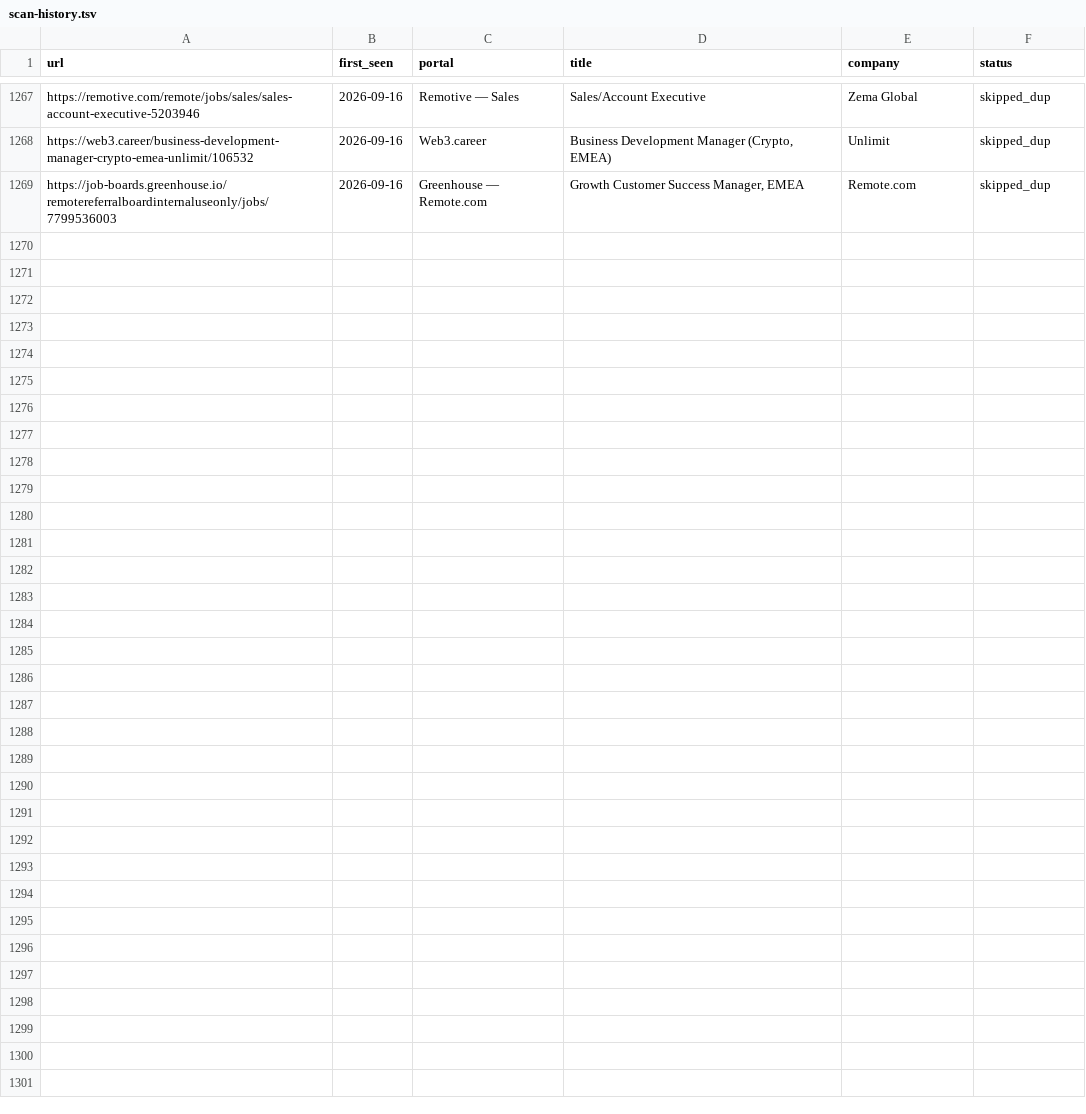
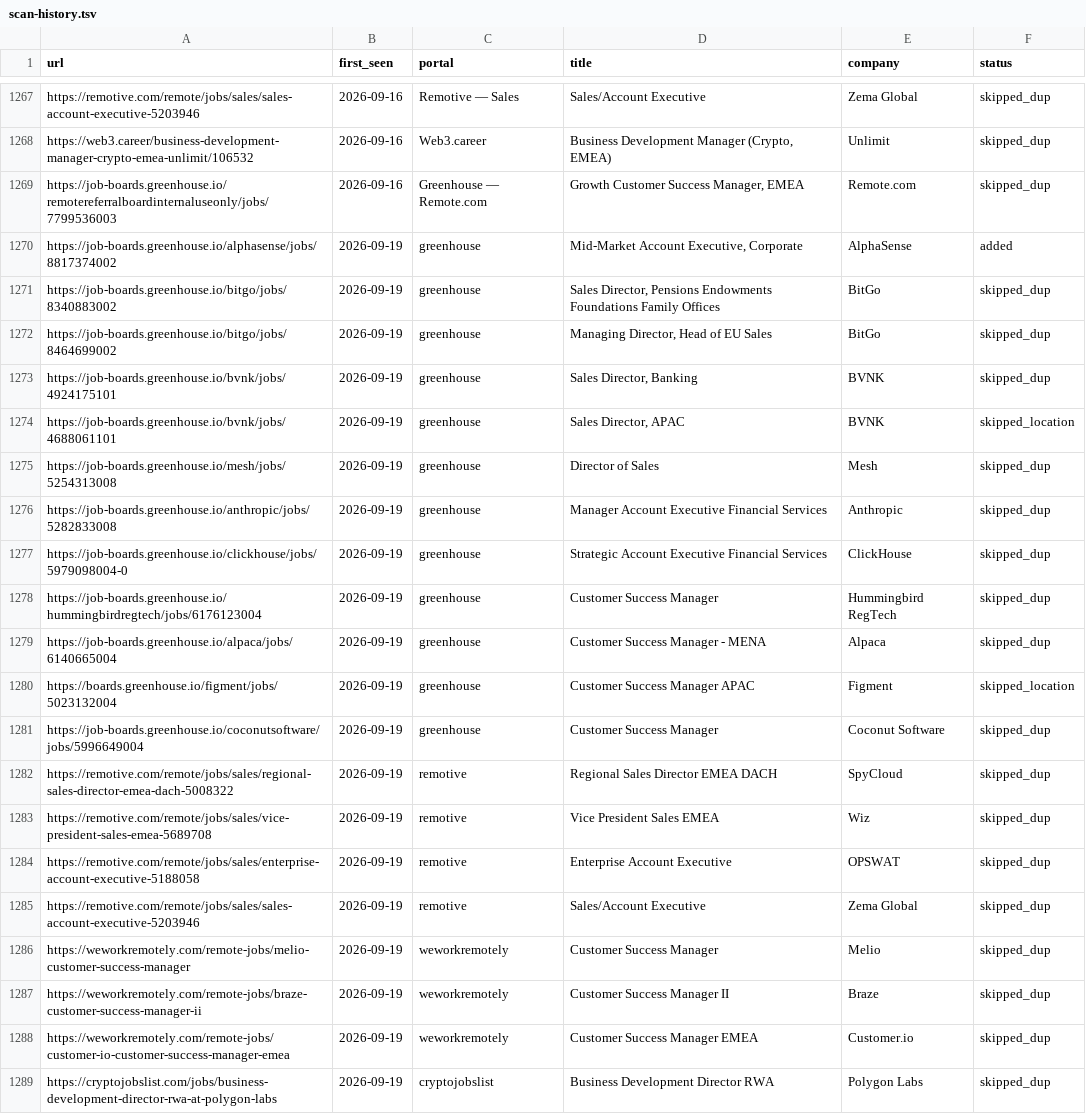
Before and after one commit to Gabangxa/career-ops-santifer, a TSV file: data/scan-history.tsv, drawn as a sheet; only a part is shown, gaps mark what is left out; the diff names each change by its address in the sheet, - before the commit and + after, or states it on an @@ line.

```diff
--- a/data/scan-history.tsv
+++ b/data/scan-history.tsv
+row 1270: https://job-boards.greenhouse.io/alphasense/jobs/8817374002 | 2026-09-19 | greenhouse | Mid-Market Account Executive, Corporate | AlphaSense | added
+row 1271: https://job-boards.greenhouse.io/bitgo/jobs/8340883002 | 2026-09-19 | greenhouse | Sales Director, Pensions Endowments Foundations Family Offices | BitGo | skipped_dup
+row 1272: https://job-boards.greenhouse.io/bitgo/jobs/8464699002 | 2026-09-19 | greenhouse | Managing Director, Head of EU Sales | BitGo | skipped_dup
+row 1273: https://job-boards.greenhouse.io/bvnk/jobs/4924175101 | 2026-09-19 | greenhouse | Sales Director, Banking | BVNK | skipped_dup
+row 1274: https://job-boards.greenhouse.io/bvnk/jobs/4688061101 | 2026-09-19 | greenhouse | Sales Director, APAC | BVNK | skipped_location
+row 1275: https://job-boards.greenhouse.io/mesh/jobs/5254313008 | 2026-09-19 | greenhouse | Director of Sales | Mesh | skipped_dup
+row 1276: https://job-boards.greenhouse.io/anthropic/jobs/5282833008 | 2026-09-19 | greenhouse | Manager Account Executive Financial Services | Anthropic | skipped_dup
+row 1277: https://job-boards.greenhouse.io/clickhouse/jobs/5979098004-0 | 2026-09-19 | greenhouse | Strategic Account Executive Financial Services | ClickHouse | skipped_dup
+row 1278: https://job-boards.greenhouse.io/hummingbirdregtech/jobs/6176123004 | 2026-09-19 | greenhouse | Customer Success Manager | Hummingbird RegTech | skipped_dup
+row 1279: https://job-boards.greenhouse.io/alpaca/jobs/6140665004 | 2026-09-19 | greenhouse | Customer Success Manager - MENA | Alpaca | skipped_dup
+row 1280: https://boards.greenhouse.io/figment/jobs/5023132004 | 2026-09-19 | greenhouse | Customer Success Manager APAC | Figment | skipped_location
+row 1281: https://job-boards.greenhouse.io/coconutsoftware/jobs/5996649004 | 2026-09-19 | greenhouse | Customer Success Manager | Coconut Software | skipped_dup
+row 1282: https://remotive.com/remote/jobs/sales/regional-sales-director-emea-dach-5008322 | 2026-09-19 | remotive | Regional Sales Director EMEA DACH | SpyCloud | skipped_dup
+row 1283: https://remotive.com/remote/jobs/sales/vice-president-sales-emea-5689708 | 2026-09-19 | remotive | Vice President Sales EMEA | Wiz | skipped_dup
+row 1284: https://remotive.com/remote/jobs/sales/enterprise-account-executive-5188058 | 2026-09-19 | remotive | Enterprise Account Executive | OPSWAT | skipped_dup
+row 1285: https://remotive.com/remote/jobs/sales/sales-account-executive-5203946 | 2026-09-19 | remotive | Sales/Account Executive | Zema Global | skipped_dup
+row 1286: https://weworkremotely.com/remote-jobs/melio-customer-success-manager | 2026-09-19 | weworkremotely | Customer Success Manager | Melio | skipped_dup
+row 1287: https://weworkremotely.com/remote-jobs/braze-customer-success-manager-ii | 2026-09-19 | weworkremotely | Customer Success Manager II | Braze | skipped_dup
+row 1288: https://weworkremotely.com/remote-jobs/customer-io-customer-success-manager-emea | 2026-09-19 | weworkremotely | Customer Success Manager EMEA | Customer.io | skipped_dup
+row 1289: https://cryptojobslist.com/jobs/business-development-director-rwa-at-polygon-labs | 2026-09-19 | cryptojobslist | Business Development Director RWA | Polygon Labs | skipped_dup
```
Also changed, not shown: 2 other files.
